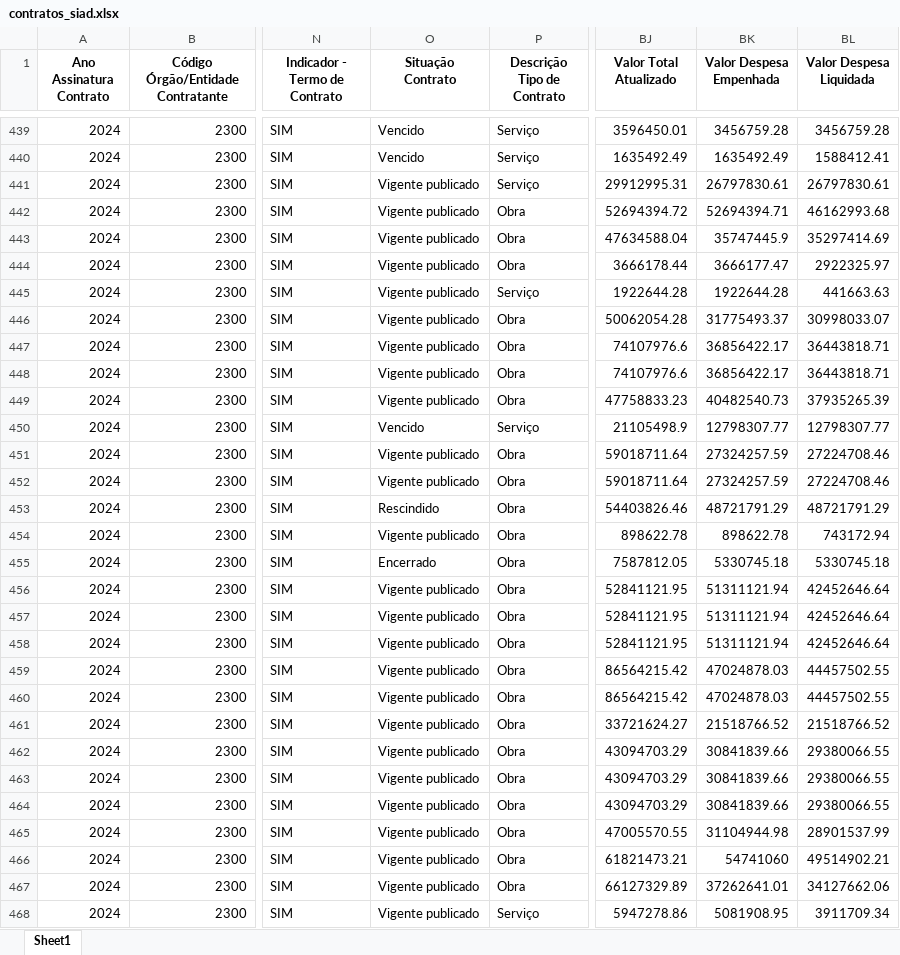
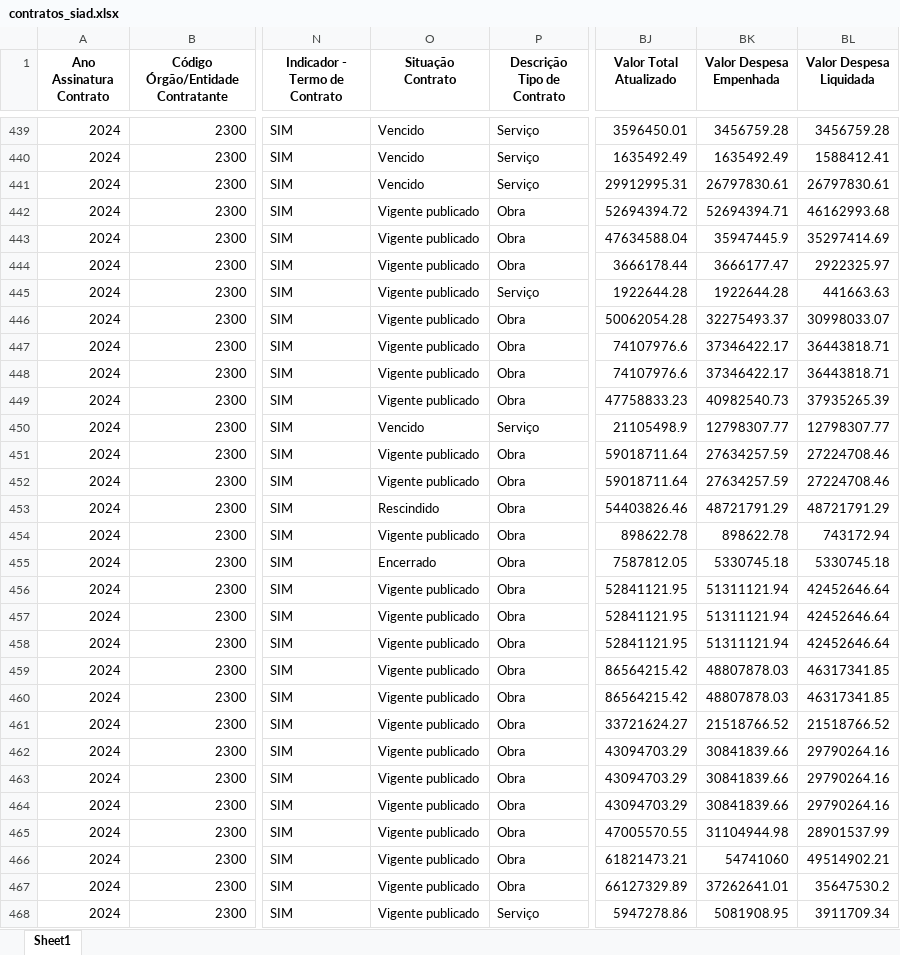
Before and after one commit to transparencia-mg/obras, an Excel workbook: upload/contratos_siad.xlsx, sheet Sheet1, drawn as a sheet; only a part is shown, gaps mark what is left out; values as stored, in another font and other column widths than the file's, no borders; the diff covers the shown part only; the diff names each change by its address in the sheet, - before the commit and + after, or states it on an @@ line.

```diff
--- a/upload/contratos_siad.xlsx (sheet Sheet1)
+++ b/upload/contratos_siad.xlsx (sheet Sheet1)
-O441 (Situação Contrato): Vigente publicado
+O441 (Situação Contrato): Vencido
-BK443 (Valor Despesa Empenhada): 35747445.9
+BK443 (Valor Despesa Empenhada): 35947445.9
-BK446 (Valor Despesa Empenhada): 31775493.37
+BK446 (Valor Despesa Empenhada): 32275493.37
-BK447:BK448 (Valor Despesa Empenhada): 36856422.17
+BK447:BK448 (Valor Despesa Empenhada): 37346422.17
-BK449 (Valor Despesa Empenhada): 40482540.73
+BK449 (Valor Despesa Empenhada): 40982540.73
-BK451:BK452 (Valor Despesa Empenhada): 27324257.59
+BK451:BK452 (Valor Despesa Empenhada): 27634257.59
-BK459:BK460 (Valor Despesa Empenhada): 47024878.03
+BK459:BK460 (Valor Despesa Empenhada): 48807878.03
-BL459:BL460 (Valor Despesa Liquidada): 44457502.55
+BL459:BL460 (Valor Despesa Liquidada): 46317341.85
-BL462:BL464 (Valor Despesa Liquidada): 29380066.55
+BL462:BL464 (Valor Despesa Liquidada): 29790264.16
-BL467 (Valor Despesa Liquidada): 34127662.06
+BL467 (Valor Despesa Liquidada): 35647530.2
```
Also changed, not shown: 65 edited cells elsewhere in this sheet, upload/contratos.xlsx, upload/fiscais.xlsx, 6 other files.
